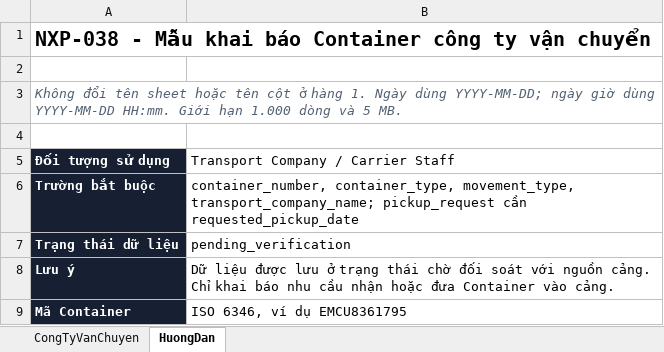
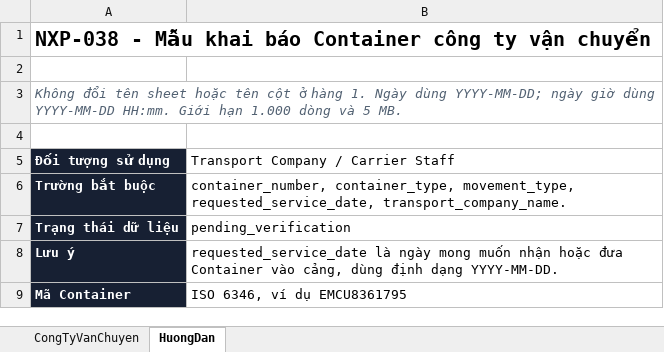
Before and after one commit to LeDuy292/NexusPort_FRONTEND_Website, an Excel workbook: public/templates/NXP-038_Container_Import_Cong_Ty_Van_Chuyen.xlsx, sheet HuongDan, drawn as a sheet; values as stored, in another font and other column widths than the file's, no borders; the diff names each change by its address in the sheet, - before the commit and + after, or states it on an @@ line.

Commit message:
fix: clarify container booking fields

```diff
--- a/public/templates/NXP-038_Container_Import_Cong_Ty_Van_Chuyen.xlsx (sheet HuongDan)
+++ b/public/templates/NXP-038_Container_Import_Cong_Ty_Van_Chuyen.xlsx (sheet HuongDan)
-B6: …container_type, movement_type, transport_company_name; pickup_request cần requested_pickup_date
+B6: …container_type, movement_type, requested_service_date, transport_company_name.
-B8: Dữ liệu được lưu ở trạng thái chờ đối soát với nguồn cảng. Chỉ khai báo nhu cầu nhận hoặc đưa Container vào cảng.
+B8: requested_service_date là ngày mong muốn nhận hoặc đưa Container vào cảng, dùng định dạng YYYY-MM-DD.
```
Also changed, not shown: sheet CongTyVanChuyen, 2 other files.
